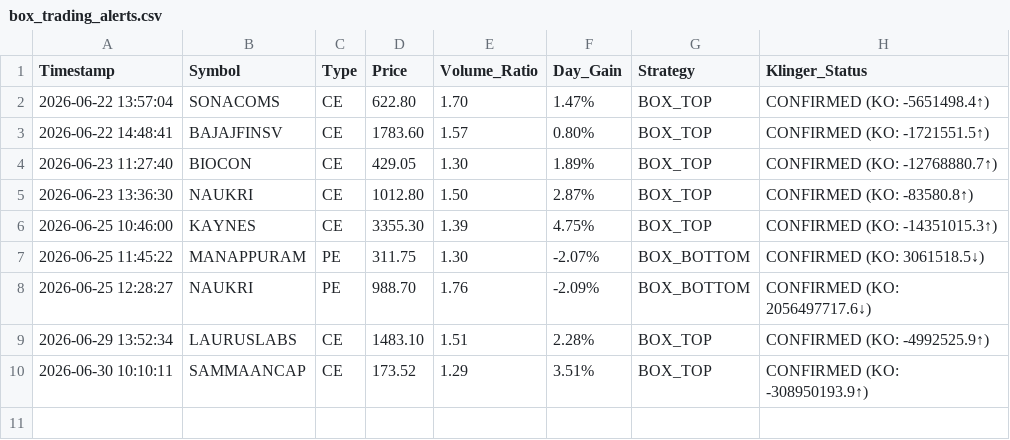
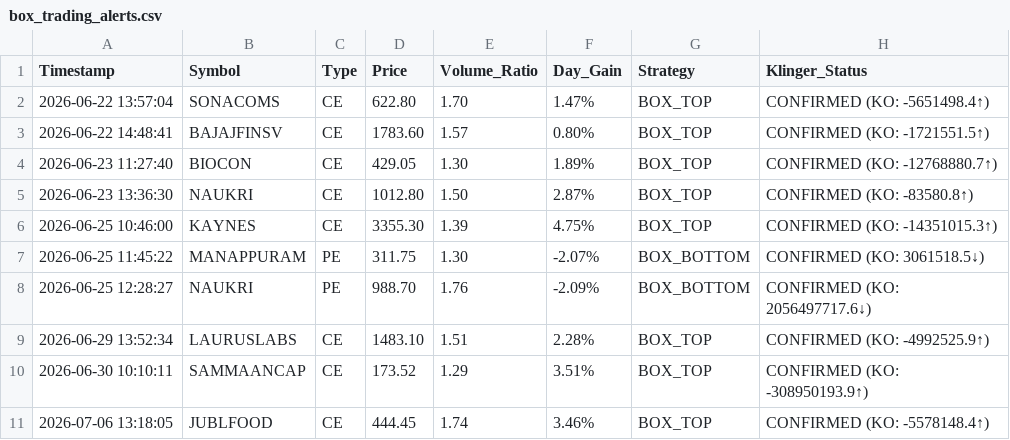
Before and after one commit to frzkhn155-ai/Final, a CSV file: box_trading_alerts.csv, drawn as a sheet; the diff names each change by its address in the sheet, - before the commit and + after, or states it on an @@ line.

```diff
--- a/box_trading_alerts.csv
+++ b/box_trading_alerts.csv
+row 11: 2026-07-06 13:18:05 | JUBLFOOD | CE | 444.45 | 1.74 | 3.46% | BOX_TOP | CONFIRMED (KO: -5578148.4↑)
```
Also changed, not shown: orb_signals.csv, orb_trades.csv, 6 other files.
